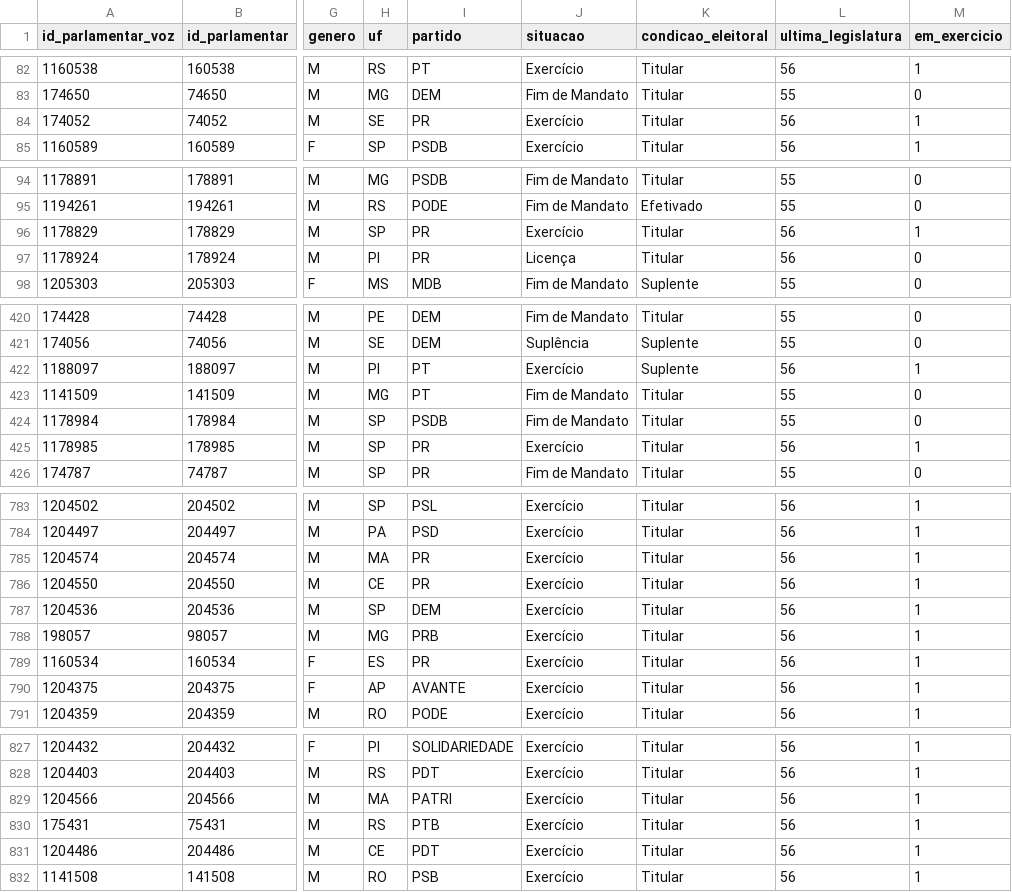
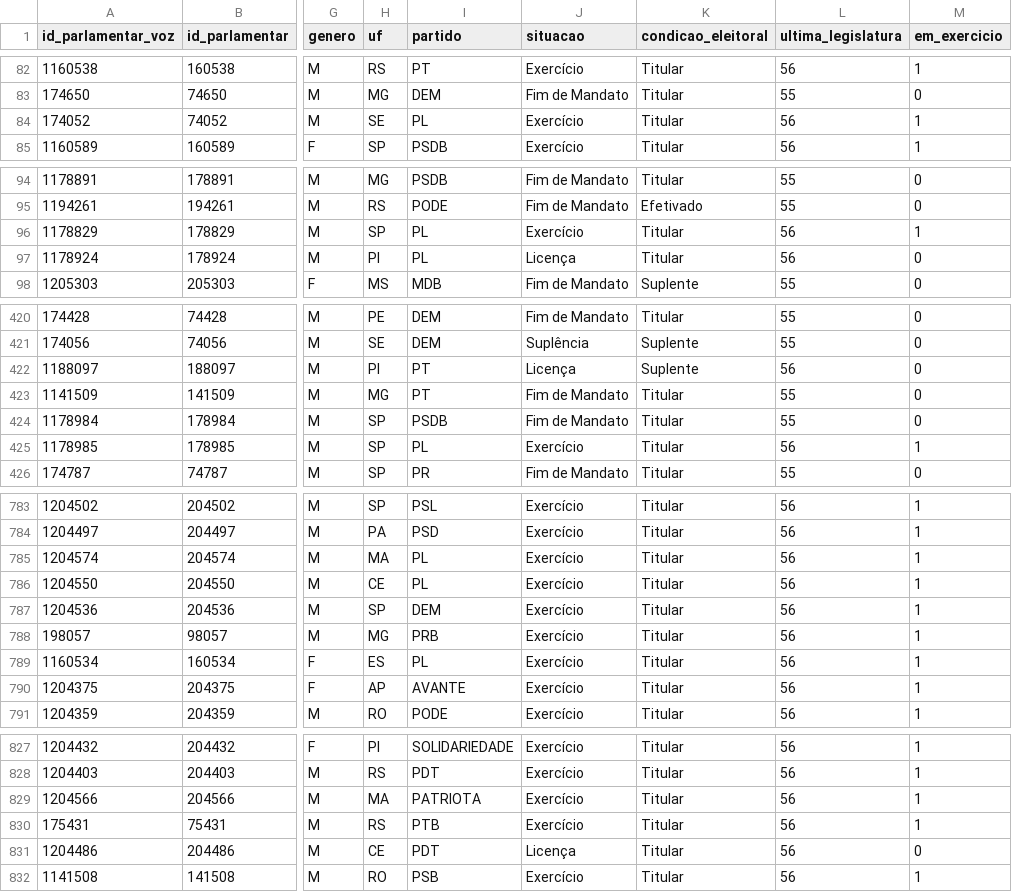
Before and after one commit to parlametria/perfil-parlamentar-dados, a CSV file: bd/data/parlamentares.csv, drawn as a sheet; only a part is shown, gaps mark what is left out; the diff covers the shown part only; the diff names each change by its address in the sheet, - before the commit and + after, or states it on an @@ line.

```diff
--- a/bd/data/parlamentares.csv
+++ b/bd/data/parlamentares.csv
-I84 (partido): PR
+I84 (partido): PL
-I96:I97 (partido): PR
+I96:I97 (partido): PL
-J422 (situacao): Exercício
+J422 (situacao): Licença
-M422 (em_exercicio): 1
+M422 (em_exercicio): 0
-I425 (partido): PR
+I425 (partido): PL
-I785:I786 (partido): PR
+I785:I786 (partido): PL
-I789 (partido): PR
+I789 (partido): PL
-I829 (partido): PATRI
+I829 (partido): PATRIOTA
-J831 (situacao): Exercício
+J831 (situacao): Licença
-M831 (em_exercicio): 1
+M831 (em_exercicio): 0
```
Also changed, not shown: 48 edited cells elsewhere in this file, bd/data/aderencia.csv, crawler/raw_data/parlamentares.csv, 1 other file.
